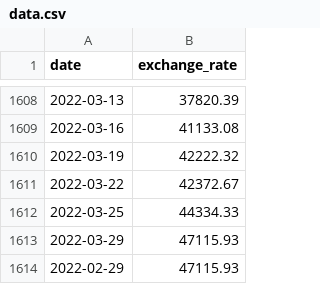
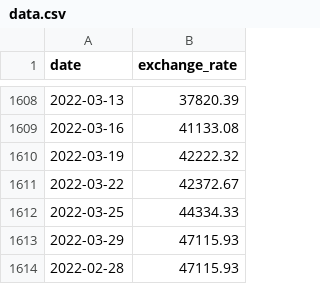
Before and after one commit to abbastoof/CPP_MODULE, a CSV file: C++/C++Module09/ex00/data.csv, drawn as a sheet; only a part is shown, gaps mark what is left out.

Commit message:
adding line number to messages and also adding linked list for saving data from input argv[1]

```diff
--- a/C++/C++Module09/ex00/data.csv
+++ b/C++/C++Module09/ex00/data.csv
@@ -1613,2 +1613,2 @@ date,exchange_rate
 2022-03-29,47115.93
-2022-02-29,47115.93
+2022-02-28,47115.93
```
Also changed, not shown: 3 other files.
